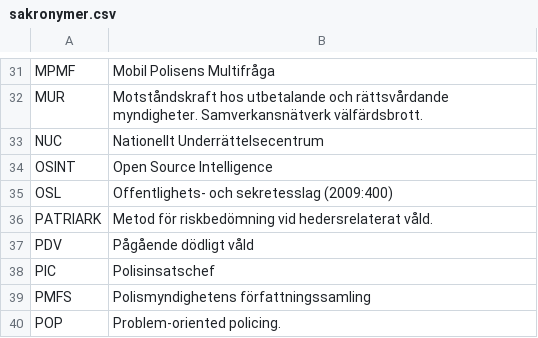
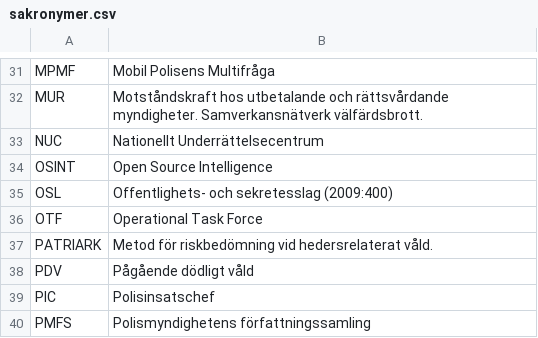
Before and after one commit to asarosenberg/sakronymer, a CSV file: sakronymer.csv, drawn as a sheet; only a part is shown, gaps mark what is left out; the shorter side is filled out with more unchanged rows.

Commit message:
Update sakronymer.csv

```diff
--- a/sakronymer.csv
+++ b/sakronymer.csv
@@ -35,2 +35,3 @@ OSINT, "Open Source Intelligence"
 OSL, "Offentlighets- och sekretesslag (2009:400)"
+OTF, "Operational Task Force"
 PATRIARK, "Metod för riskbedömning vid hedersrelaterat våld."
```
